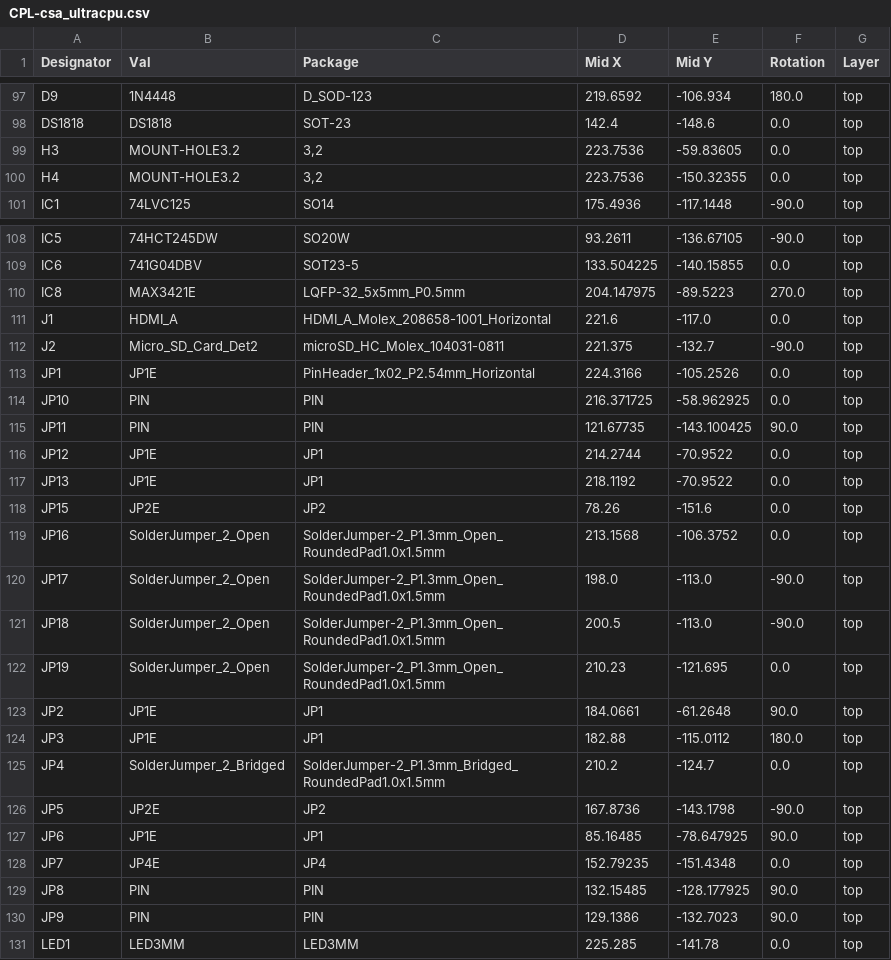
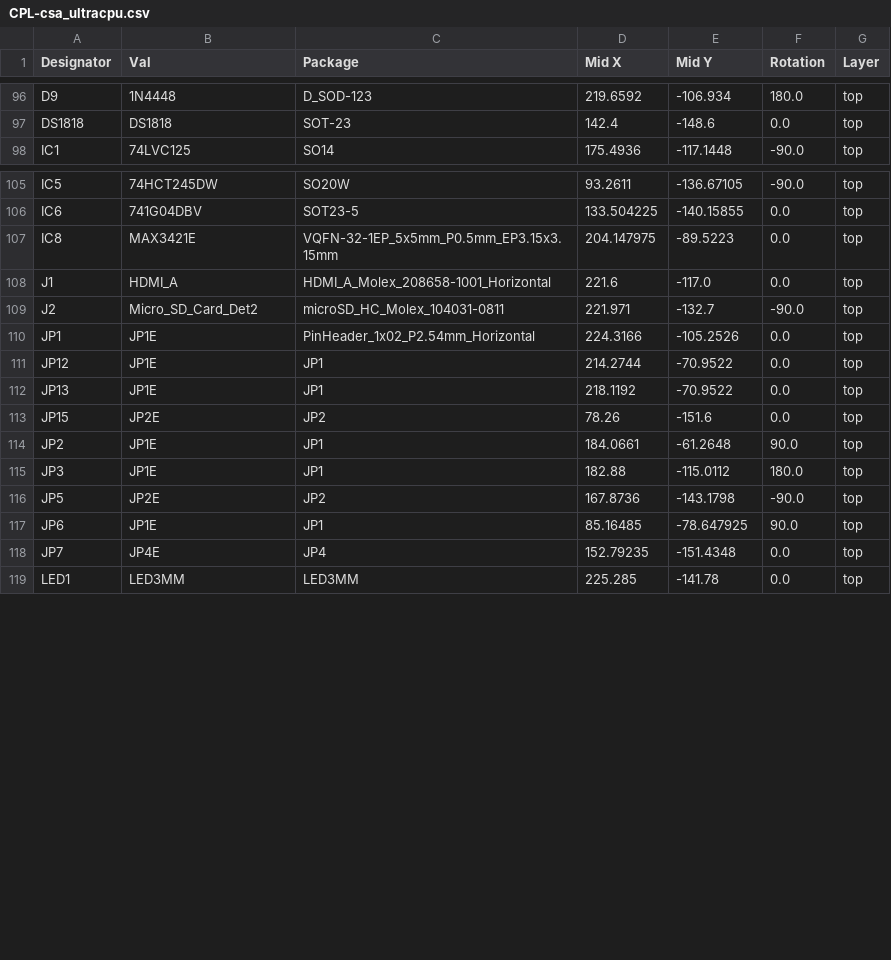
Before and after one commit to fachat/csa_ultracpu, a CSV file: Board/jlcpcb/production_files/CPL-csa_ultracpu.csv, drawn as a sheet; only a part is shown, gaps mark what is left out; the diff covers the shown part only.

```diff
--- a/Board/jlcpcb/production_files/CPL-csa_ultracpu.csv
+++ b/Board/jlcpcb/production_files/CPL-csa_ultracpu.csv
@@ -98,4 +97,2 @@ D9,1N4448,D_SOD-123,219.6592,-106.934,180.0,top
 DS1818,DS1818,SOT-23,142.4,-148.6,0.0,top
-H3,MOUNT-HOLE3.2,"3,2",223.7536,-59.83605,0.0,top
-H4,MOUNT-HOLE3.2,"3,2",223.7536,-150.32355,0.0,top
 IC1,74LVC125,SO14,175.4936,-117.1448,-90.0,top
@@ -109,8 +106,6 @@ IC5,74HCT245DW,SO20W,93.2611,-136.67105,-90.0,top
 IC6,741G04DBV,SOT23-5,133.504225,-140.15855,0.0,top
-IC8,MAX3421E,LQFP-32_5x5mm_P0.5mm,204.147975,-89.5223,270.0,top
+IC8,MAX3421E,VQFN-32-1EP_5x5mm_P0.5mm_EP3.15x3.15mm,204.147975,-89.5223,0.0,top
 J1,HDMI_A,HDMI_A_Molex_208658-1001_Horizontal,221.6,-117.0,0.0,top
-J2,Micro_SD_Card_Det2,microSD_HC_Molex_104031-0811,221.375,-132.7,-90.0,top
+J2,Micro_SD_Card_Det2,microSD_HC_Molex_104031-0811,221.971,-132.7,-90.0,top
 JP1,JP1E,PinHeader_1x02_P2.54mm_Horizontal,224.3166,-105.2526,0.0,top
-JP10,PIN,PIN,216.371725,-58.962925,0.0,top
-JP11,PIN,PIN,121.67735,-143.100425,90.0,top
 JP12,JP1E,JP1,214.2744,-70.9522,0.0,top
@@ -118,9 +113,4 @@ JP13,JP1E,JP1,218.1192,-70.9522,0.0,top
 JP15,JP2E,JP2,78.26,-151.6,0.0,top
-JP16,SolderJumper_2_Open,SolderJumper-2_P1.3mm_Open_RoundedPad1.0x1.5mm,213.1568,-106.3752,0.0,top
-JP17,SolderJumper_2_Open,SolderJumper-2_P1.3mm_Open_RoundedPad1.0x1.5mm,198.0,-113.0,-90.0,top
-JP18,SolderJumper_2_Open,SolderJumper-2_P1.3mm_Open_RoundedPad1.0x1.5mm,200.5,-113.0,-90.0,top
-JP19,SolderJumper_2_Open,SolderJumper-2_P1.3mm_Open_RoundedPad1.0x1.5mm,210.23,-121.695,0.0,top
 JP2,JP1E,JP1,184.0661,-61.2648,90.0,top
 JP3,JP1E,JP1,182.88,-115.0112,180.0,top
-JP4,SolderJumper_2_Bridged,SolderJumper-2_P1.3mm_Bridged_RoundedPad1.0x1.5mm,210.2,-124.7,0.0,top
 JP5,JP2E,JP2,167.8736,-143.1798,-90.0,top
@@ -128,4 +118,2 @@ JP6,JP1E,JP1,85.16485,-78.647925,90.0,top
 JP7,JP4E,JP4,152.79235,-151.4348,0.0,top
-JP8,PIN,PIN,132.15485,-128.177925,90.0,top
-JP9,PIN,PIN,129.1386,-132.7023,90.0,top
 LED1,LED3MM,LED3MM,225.285,-141.78,0.0,top
```
Also changed, not shown: 3 removed rows elsewhere in this file, Board/jlcpcb/production_files/BOM-csa_ultracpu.csv, 6 other files.
